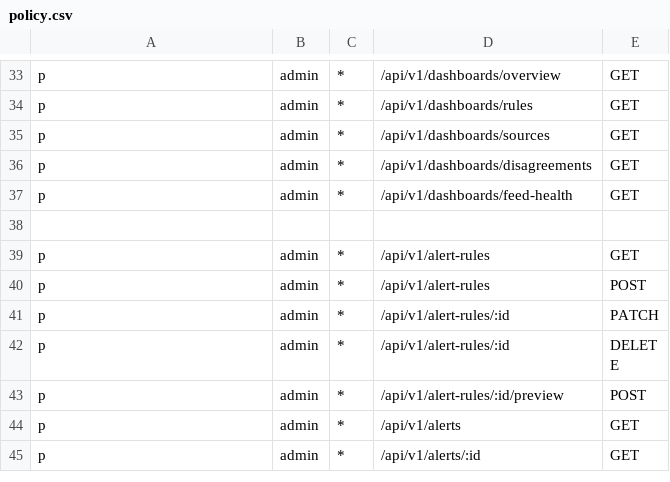
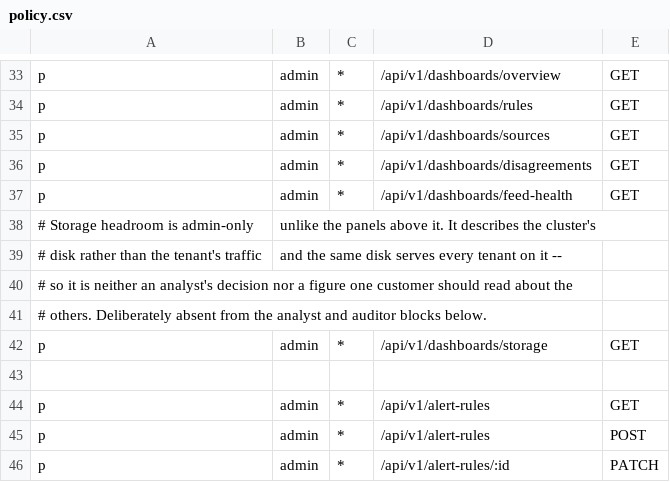
Before and after one commit to menta2k/siem, a CSV file: backend/internal/auth/casbin/policy.csv, drawn as a sheet; only a part is shown, gaps mark what is left out; the shorter side is filled out with more unchanged rows; the diff names each change by its address in the sheet, - before the commit and + after, or states it on an @@ line.

Commit message:
feat(dashboards): say how long the disk lasts
An operator's question before a retention change, a new feed, or a holiday is "how long
have we got", and nothing else on the host can answer it: the platform is the thing
filling the disk, so it is the thing that knows what it wrote yesterday.

The panel reports what is on disk, what it grows by, and how long the free space lasts at
that rate -- read from ClickHouse's OWN accounting in system.disks and system.parts
rather than from anything this platform records about itself.

Three decisions worth stating.

TODAY IS EXCLUDED from the rate. Its partition is still being written, so averaging a
part-day against whole ones understates the rate -- and on a panel whose entire purpose
is warning early, an estimate optimistic by construction is worse than none. The number
of whole days measured is reported alongside, because a projection from one day is a
guess and the console has to be able to say so.

Growth is the MEAN of the days on disk, never the difference between the first and the
last. Differencing would read a retention expiry as a collapse in traffic and project
that the disk is emptying.

It does NOT model retention, and says so on screen. Every event table has a TTL, so once
the oldest data reaches it, expiry offsets ingestion and the true horizon is longer than
this. Modelling that needs per-tenant retention and ClickHouse's merge schedule -- a
guess dressed as arithmetic. A straight line an operator knows is conservative is
actionable; a modelled number they cannot verify is not.

ADMIN ONLY, unlike every other panel here, and hidden rather than shown empty to the
others. It describes the cluster's disk, which is shared by every tenant on it: not an
analyst's decision, and not a figure one customer should read about the others. The
repository is honest about why it cannot be scoped -- a part on disk holds rows for every
tenant in the partition, and ClickHouse reports bytes per part, so there is no truthful
way to attribute a byte to a customer.

The fetch is deliberately separate from the dashboard's batch and its failure swallowed:
folding an admin-only call into the five-way Promise.all would fail the WHOLE page with a
403 for every analyst.

```diff
--- a/backend/internal/auth/casbin/policy.csv
+++ b/backend/internal/auth/casbin/policy.csv
+row 38: # Storage headroom is admin-only | unlike the panels above it. It describes the cluster's
+row 39: # disk rather than the tenant's traffic | and the same disk serves every tenant on it --
+row 40: # so it is neither an analyst's decision nor a figure one customer should read about the
+row 41: # others. Deliberately absent from the analyst and auditor blocks below.
+row 42: p | admin | * | /api/v1/dashboards/storage | GET
```
Also changed, not shown: 16 other files.
